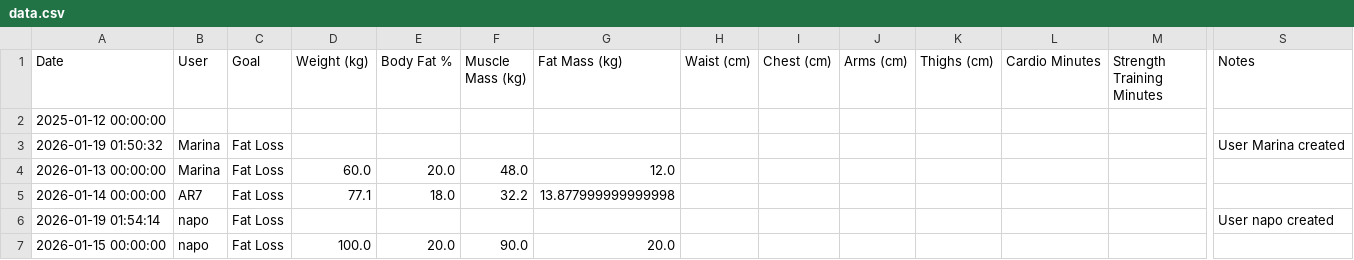
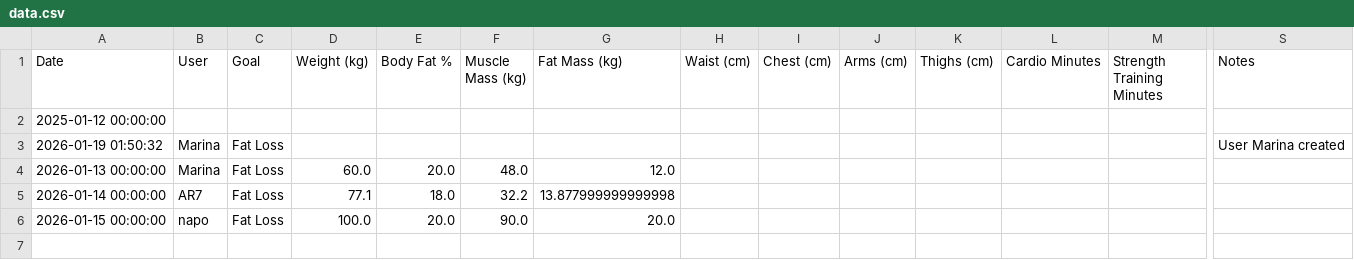
Before and after one commit to napo1998/Fitness_App, a CSV file: data.csv, drawn as a sheet; only a part is shown, gaps mark what is left out; rows hold the shown columns only; the diff names each change by its address in the sheet, - before the commit and + after, or states it on an @@ line.

Commit message:
Update fitness data - 2026-01-19 01:56

```diff
--- a/data.csv
+++ b/data.csv
-row 6: 2026-01-19 01:54:14 | napo | Fat Loss |  |  |  |  |  |  |  |  |  |  | User napo created
```
